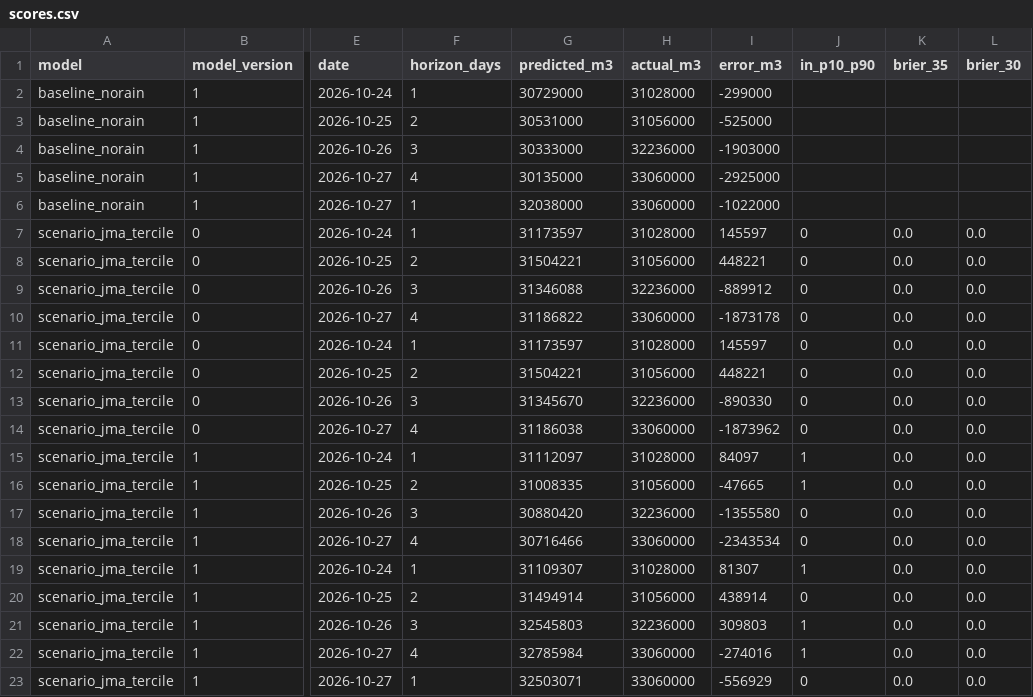
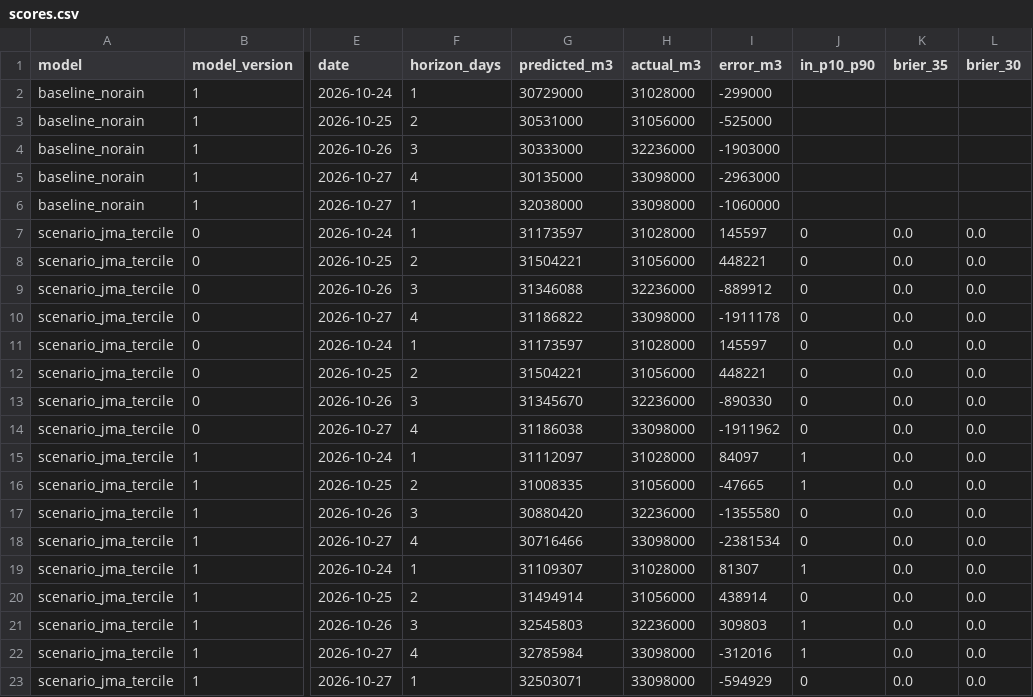
Before and after one commit to yohei-washizaki/fukuoka-dam-outlook, a CSV file: data/verification/scores.csv, drawn as a sheet; only a part is shown, gaps mark what is left out; the diff names each change by its address in the sheet, - before the commit and + after, or states it on an @@ line.

```diff
--- a/data/verification/scores.csv
+++ b/data/verification/scores.csv
-H5:H6 (actual_m3): 33060000
+H5:H6 (actual_m3): 33098000
-I5 (error_m3): -2925000
+I5 (error_m3): -2963000
-I6 (error_m3): -1022000
+I6 (error_m3): -1060000
-H10 (actual_m3): 33060000
+H10 (actual_m3): 33098000
-I10 (error_m3): -1873178
+I10 (error_m3): -1911178
-H14 (actual_m3): 33060000
+H14 (actual_m3): 33098000
-I14 (error_m3): -1873962
+I14 (error_m3): -1911962
-H18 (actual_m3): 33060000
+H18 (actual_m3): 33098000
-I18 (error_m3): -2343534
+I18 (error_m3): -2381534
-H22:H23 (actual_m3): 33060000
+H22:H23 (actual_m3): 33098000
-I22 (error_m3): -274016
+I22 (error_m3): -312016
-I23 (error_m3): -556929
+I23 (error_m3): -594929
```
Also changed, not shown: data/normalized/dam_storage.csv, data/normalized/distribution.csv, 6 other files.
